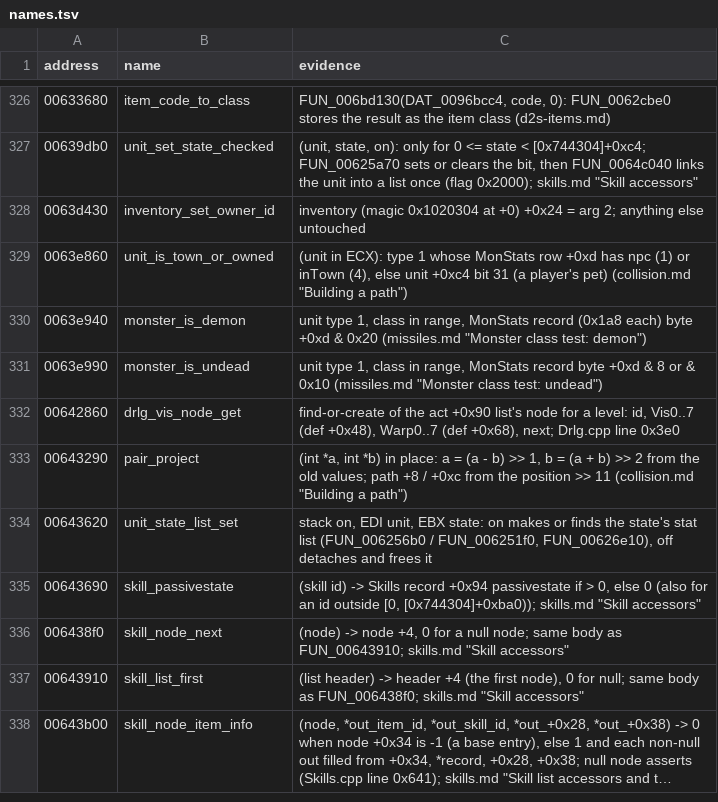
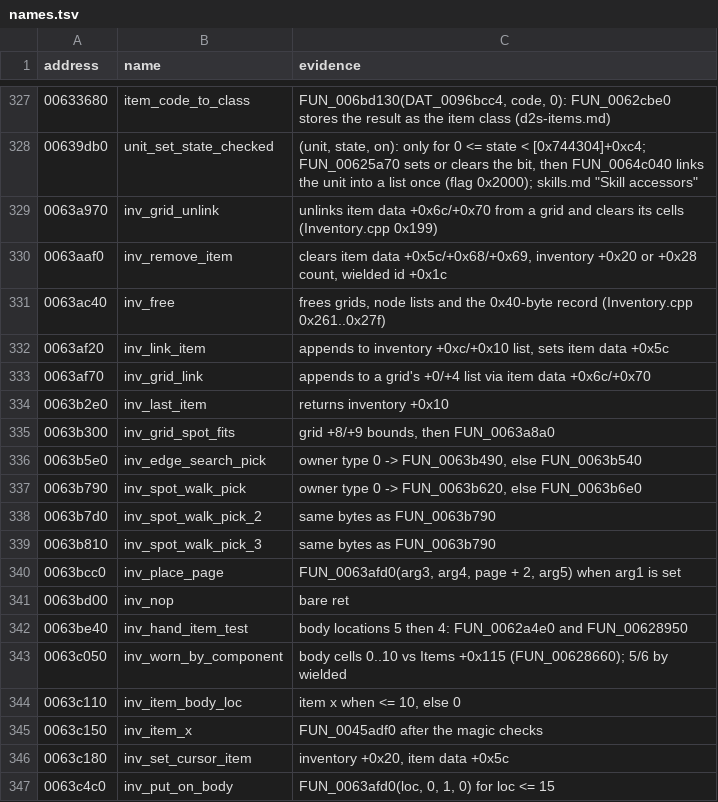
Before and after one commit to psi29a/d2decomped, a TSV file: docs/research/re/names.tsv, drawn as a sheet; only a part is shown, gaps mark what is left out; the shorter side is filled out with more unchanged rows; long unchanged cells end in …; the diff covers the shown part only; the diff names each change by its address in the sheet, - before the commit and + after, or states it on an @@ line.

Commit message:
Trace Inventory.cpp: the inventory record, lists and look tokens
49 functions in inventory.md (record, grids, changed and corpse lists,
the look's token table); 49 names, orphan and stub rows in stubs.md.

```diff
--- a/docs/research/re/names.tsv
+++ b/docs/research/re/names.tsv
+row 329: 0063a970 | inv_grid_unlink | unlinks item data +0x6c/+0x70 from a grid and clears its cells (Inventory.cpp 0x199)
+row 330: 0063aaf0 | inv_remove_item | clears item data +0x5c/+0x68/+0x69, inventory +0x20 or +0x28 count, wielded id +0x1c
+row 331: 0063ac40 | inv_free | frees grids, node lists and the 0x40-byte record (Inventory.cpp 0x261..0x27f)
+row 332: 0063af20 | inv_link_item | appends to inventory +0xc/+0x10 list, sets item data +0x5c
+row 333: 0063af70 | inv_grid_link | appends to a grid's +0/+4 list via item data +0x6c/+0x70
+row 334: 0063b2e0 | inv_last_item | returns inventory +0x10
+row 335: 0063b300 | inv_grid_spot_fits | grid +8/+9 bounds, then FUN_0063a8a0
+row 336: 0063b5e0 | inv_edge_search_pick | owner type 0 -> FUN_0063b490, else FUN_0063b540
+row 337: 0063b790 | inv_spot_walk_pick | owner type 0 -> FUN_0063b620, else FUN_0063b6e0
+row 338: 0063b7d0 | inv_spot_walk_pick_2 | same bytes as FUN_0063b790
+row 339: 0063b810 | inv_spot_walk_pick_3 | same bytes as FUN_0063b790
+row 340: 0063bcc0 | inv_place_page | FUN_0063afd0(arg3, arg4, page + 2, arg5) when arg1 is set
+row 341: 0063bd00 | inv_nop | bare ret
+row 342: 0063be40 | inv_hand_item_test | body locations 5 then 4: FUN_0062a4e0 and FUN_00628950
+row 343: 0063c050 | inv_worn_by_component | body cells 0..10 vs Items +0x115 (FUN_00628660); 5/6 by wielded
+row 344: 0063c110 | inv_item_body_loc | item x when <= 10, else 0
+row 345: 0063c150 | inv_item_x | FUN_0045adf0 after the magic checks
+row 346: 0063c180 | inv_set_cursor_item | inventory +0x20, item data +0x5c
+row 347: 0063c4c0 | inv_put_on_body | FUN_0063afd0(loc, 0, 1, 0) for loc <= 15
```
Also changed, not shown: 30 added rows elsewhere in this file, 3 other files.
